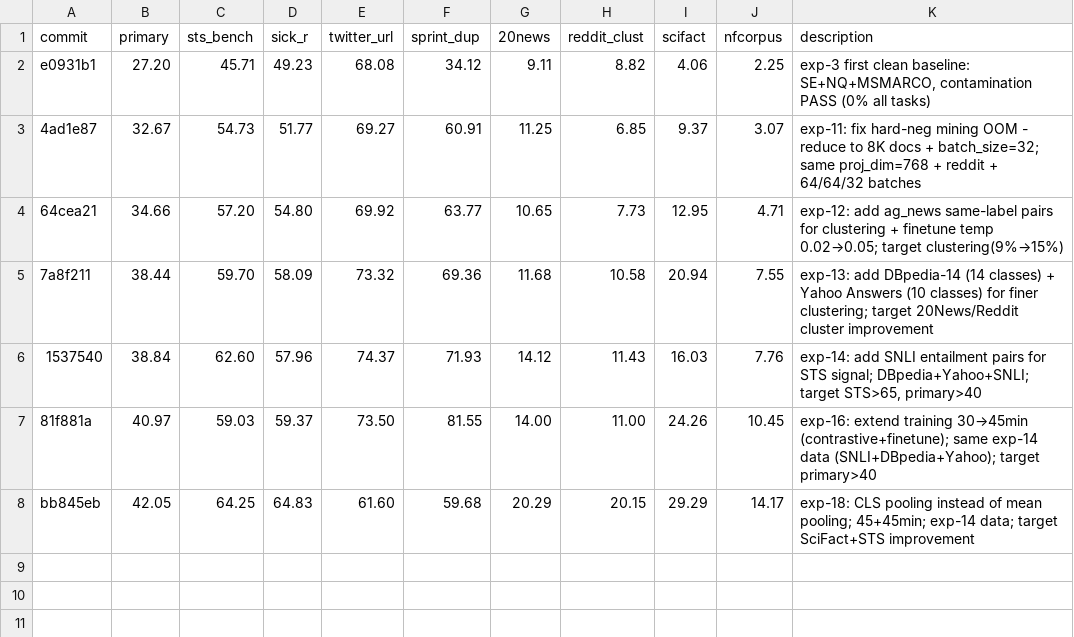
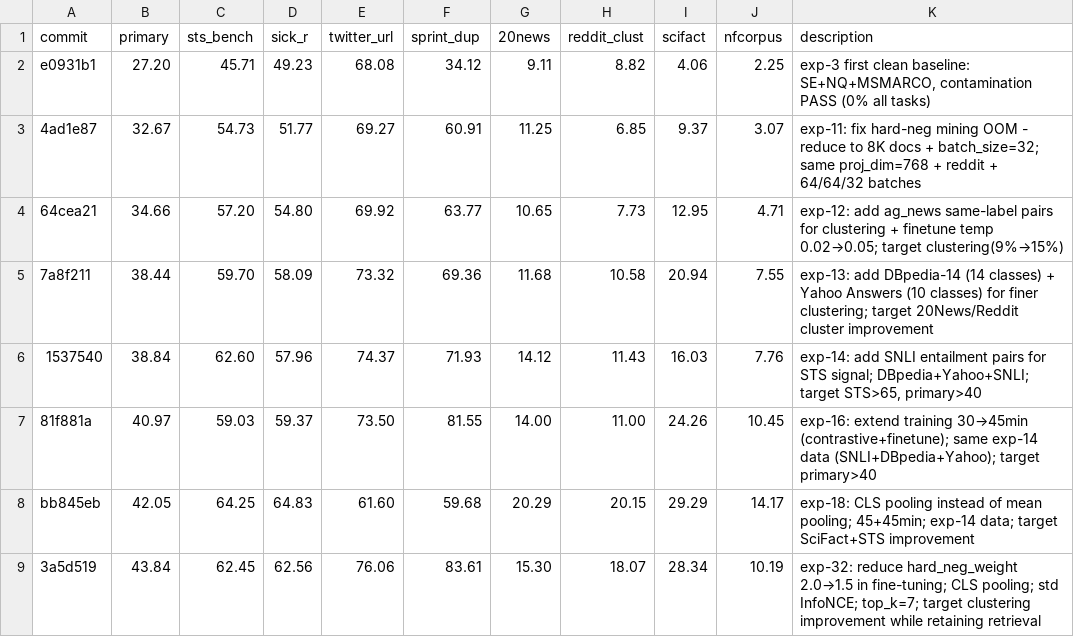
Before and after one commit to pierretokns/autoresearch-embed, a TSV file: leaderboard.tsv, drawn as a sheet.

```diff
--- a/leaderboard.tsv
+++ b/leaderboard.tsv
@@ -8 +8,2 @@ e0931b1	27.20	45.71	49.23	68.08	34.12	9.11	8.82	4.06	2.25	exp-3 first clean base
 bb845eb	42.05	64.25	64.83	61.60	59.68	20.29	20.15	29.29	14.17	exp-18: CLS pooling instead of mean pooling; 45+45min; exp-14 data; target SciFact+STS improvement
+3a5d519	43.84	62.45	62.56	76.06	83.61	15.30	18.07	28.34	10.19	exp-32: reduce hard_neg_weight 2.0→1.5 in fine-tuning; CLS pooling; std InfoNCE; top_k=7; target clustering improvement while retaining retrieval
```
Also changed, not shown: results.tsv, 2 other files.
